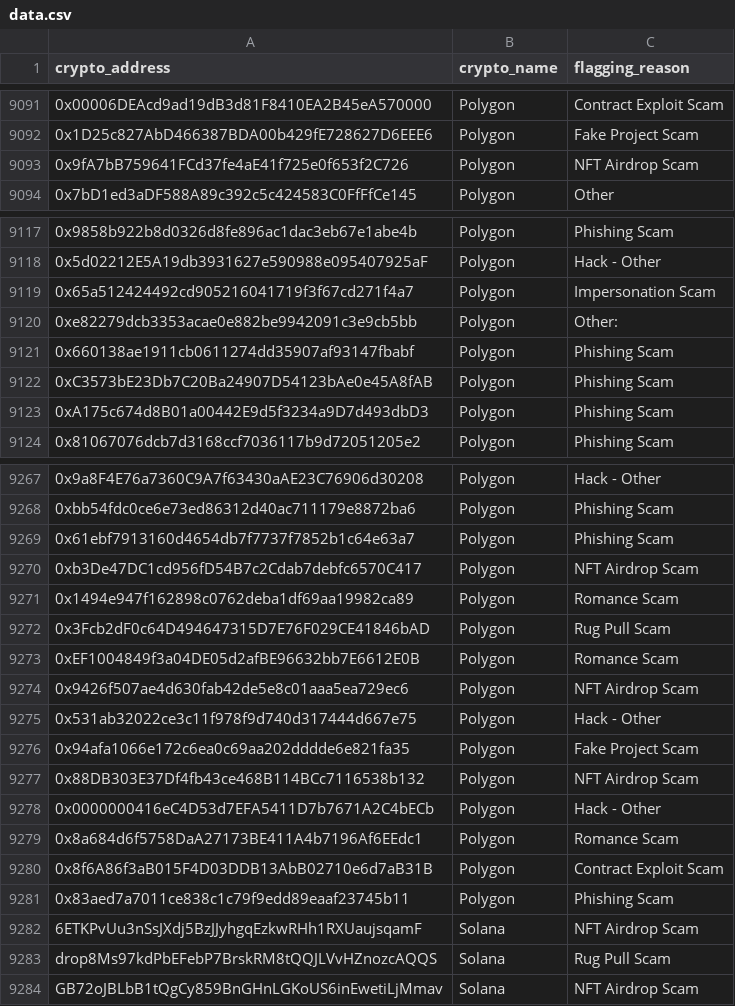
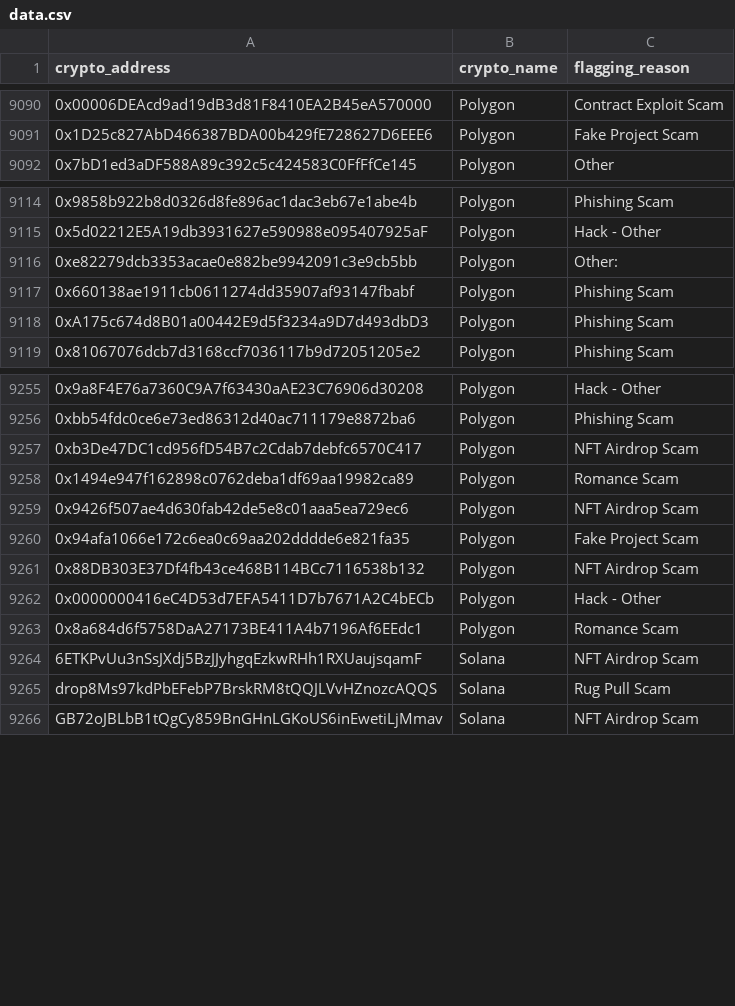
Before and after one commit to umairsiddique3171/flagged-crypto-scraper, a CSV file: cryptoscraper/cryptoscraper/spiders/data.csv, drawn as a sheet; only a part is shown, gaps mark what is left out; the diff covers the shown part only; the diff names each change by its address in the sheet, - before the commit and + after, or states it on an @@ line.

```diff
--- a/cryptoscraper/cryptoscraper/spiders/data.csv
+++ b/cryptoscraper/cryptoscraper/spiders/data.csv
-row 9093: 0x9fA7bB759641FCd37fe4aE41f725e0f653f2C726 | Polygon | NFT Airdrop Scam
-row 9119: 0x65a512424492cd905216041719f3f67cd271f4a7 | Polygon | Impersonation Scam
-row 9122: 0xC3573bE23Db7C20Ba24907D54123bAe0e45A8fAB | Polygon | Phishing Scam
-row 9269: 0x61ebf7913160d4654db7f7737f7852b1c64e63a7 | Polygon | Phishing Scam
-row 9272: 0x3Fcb2dF0c64D494647315D7E76F029CE41846bAD | Polygon | Rug Pull Scam
-row 9273: 0xEF1004849f3a04DE05d2afBE96632bb7E6612E0B | Polygon | Romance Scam
-row 9275: 0x531ab32022ce3c11f978f9d740d317444d667e75 | Polygon | Hack - Other
-row 9280: 0x8f6A86f3aB015F4D03DDB13AbB02710e6d7aB31B | Polygon | Contract Exploit Scam
-row 9281: 0x83aed7a7011ce838c1c79f9edd89eaaf23745b11 | Polygon | Phishing Scam
```
Also changed, not shown: 9 removed rows elsewhere in this file, data/data.csv, 1 other file.
